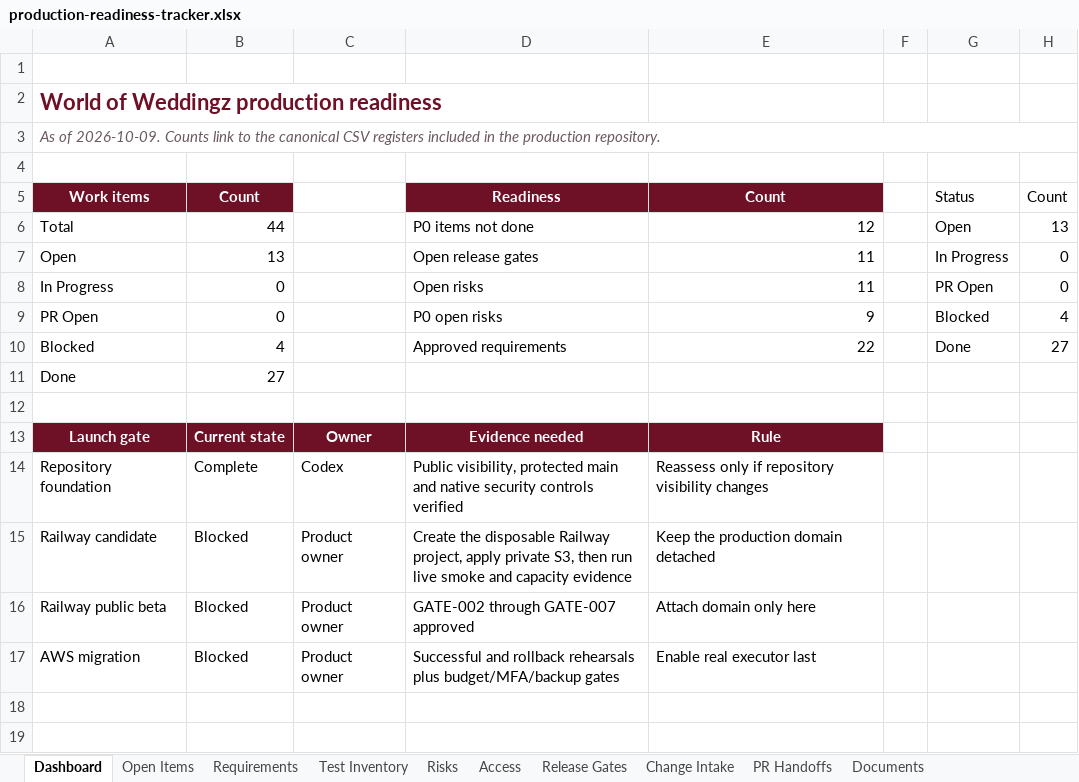
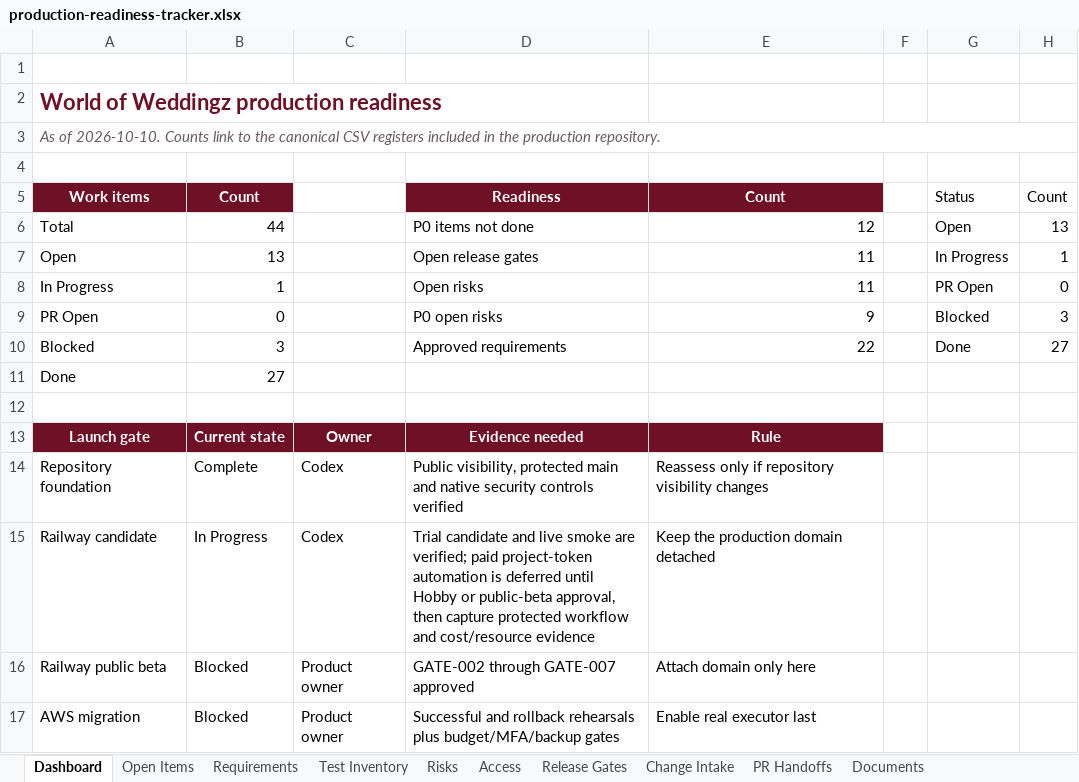
Before and after one commit to RohithTadiparti/world-of-weddingz-production, an Excel workbook: docs/tracking/production-readiness-tracker.xlsx, sheet Dashboard, drawn as a sheet; values as stored, in another font and other column widths than the file's, no borders; charts and pictures and conditional formats not drawn; the diff names each change by its address in the sheet, - before the commit and + after, or states it on an @@ line.

Commit message:
docs: record Railway staging live validation (#121)
* docs: record Railway staging validation

* ci: validate Railway token scope

* docs: defer paid Railway automation

---------

Co-authored-by: RohithTadiparti <326478345+RohithTadiparti@users.noreply.github.com>

```diff
--- a/docs/tracking/production-readiness-tracker.xlsx (sheet Dashboard)
+++ b/docs/tracking/production-readiness-tracker.xlsx (sheet Dashboard)
-A3: As of 2026-10-09. Counts link…
+A3: As of 2026-10-10. Counts link…
-H7: 0
+H7: 1
-B8: 0
+B8: 1
-H9: 4
+H9: 3
-B10: 4
+B10: 3
-B15: Blocked
+B15: In Progress
-C15: Product owner
+C15: Codex
-D15: Create the disposable Railway project, apply private S3, then run live smoke and capacity evidence
+D15: Trial candidate and live smoke are verified; paid project-token automation is deferred until Hobby or public-beta approval, then capture protected workflow and cost/resource evidence
```
Also changed, not shown: sheet Open Items, sheet Test Inventory, charts or pictures, 6 other files.
